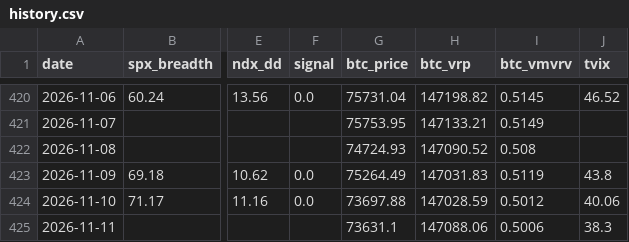
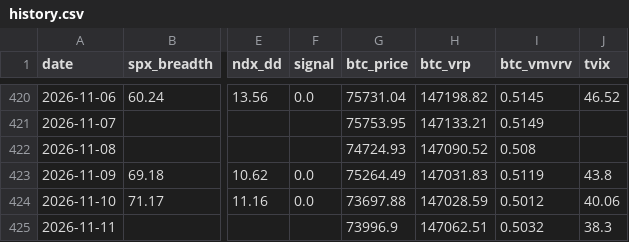
Before and after one commit to luke120513-sys/dip-signal, a CSV file: history.csv, drawn as a sheet; only a part is shown, gaps mark what is left out; the diff names each change by its address in the sheet, - before the commit and + after, or states it on an @@ line.

```diff
--- a/history.csv
+++ b/history.csv
-G425 (btc_price): 73631.1
+G425 (btc_price): 73996.9
-H425 (btc_vrp): 147088.06
+H425 (btc_vrp): 147062.51
-I425 (btc_vmvrv): 0.5006
+I425 (btc_vmvrv): 0.5032
```
Also changed, not shown: 3 other files.
